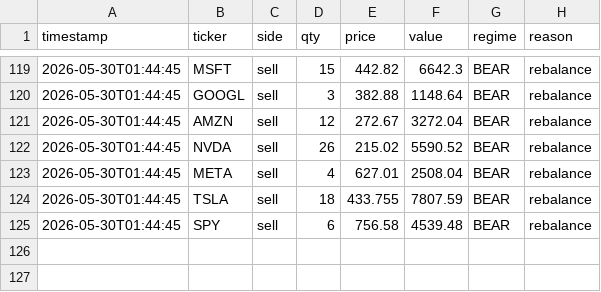
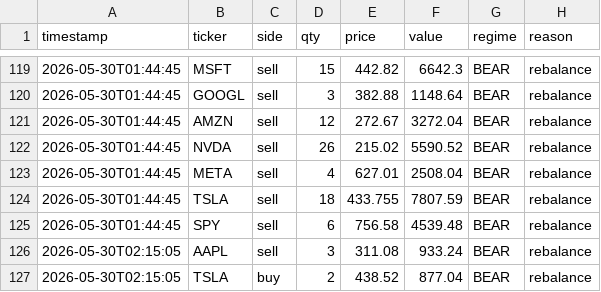
Before and after one commit to khinebo/trading_dashboard, a CSV file: live_trades_shares.csv, drawn as a sheet; only a part is shown, gaps mark what is left out.

```diff
--- a/live_trades_shares.csv
+++ b/live_trades_shares.csv
@@ -125 +125,3 @@ timestamp,ticker,side,qty,price,value,regime,reason
 2026-05-30T01:44:45,SPY,sell,6,756.58,4539.48,BEAR,rebalance
+2026-05-30T02:15:05,AAPL,sell,3,311.08,933.24,BEAR,rebalance
+2026-05-30T02:15:05,TSLA,buy,2,438.52,877.04,BEAR,rebalance
```
Also changed, not shown: live_equity_crypto.csv, live_equity_shares.csv.
